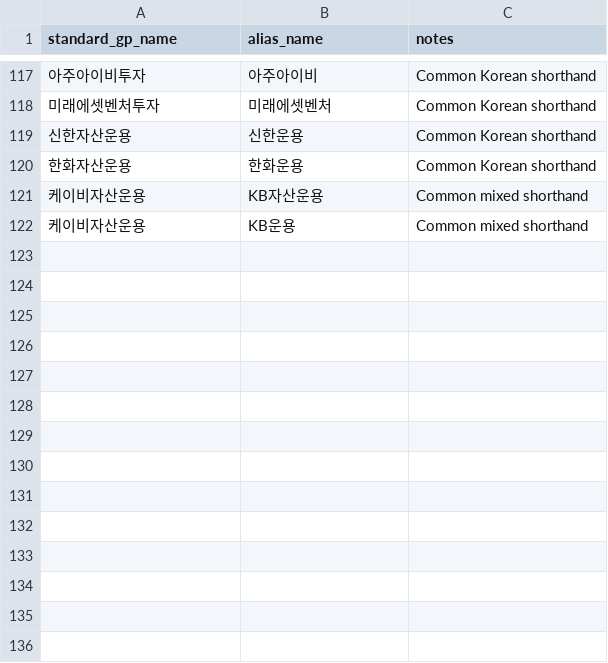
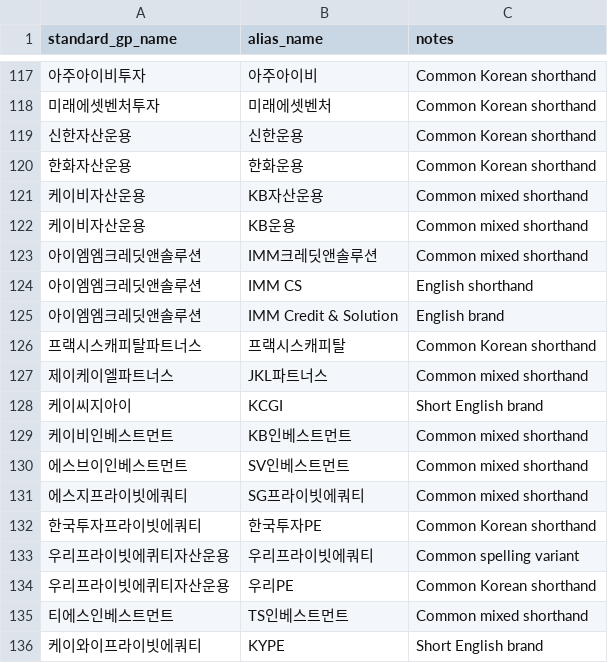
Before and after one commit to pkkong/korea-pef-db, a CSV file: services/newsletter/data/news_gp_alias_overrides.csv, drawn as a sheet; only a part is shown, gaps mark what is left out; the diff names each change by its address in the sheet, - before the commit and + after, or states it on an @@ line.

```diff
--- a/services/newsletter/data/news_gp_alias_overrides.csv
+++ b/services/newsletter/data/news_gp_alias_overrides.csv
+row 123: 아이엠엠크레딧앤솔루션 | IMM크레딧앤솔루션 | Common mixed shorthand
+row 124: 아이엠엠크레딧앤솔루션 | IMM CS | English shorthand
+row 125: 아이엠엠크레딧앤솔루션 | IMM Credit & Solution | English brand
+row 126: 프랙시스캐피탈파트너스 | 프랙시스캐피탈 | Common Korean shorthand
+row 127: 제이케이엘파트너스 | JKL파트너스 | Common mixed shorthand
+row 128: 케이씨지아이 | KCGI | Short English brand
+row 129: 케이비인베스트먼트 | KB인베스트먼트 | Common mixed shorthand
+row 130: 에스브이인베스트먼트 | SV인베스트먼트 | Common mixed shorthand
+row 131: 에스지프라이빗에쿼티 | SG프라이빗에쿼티 | Common mixed shorthand
+row 132: 한국투자프라이빗에쿼티 | 한국투자PE | Common Korean shorthand
+row 133: 우리프라이빗에퀴티자산운용 | 우리프라이빗에쿼티 | Common spelling variant
+row 134: 우리프라이빗에퀴티자산운용 | 우리PE | Common Korean shorthand
+row 135: 티에스인베스트먼트 | TS인베스트먼트 | Common mixed shorthand
+row 136: 케이와이프라이빗에쿼티 | KYPE | Short English brand
```
Also changed, not shown: 5 other files.
